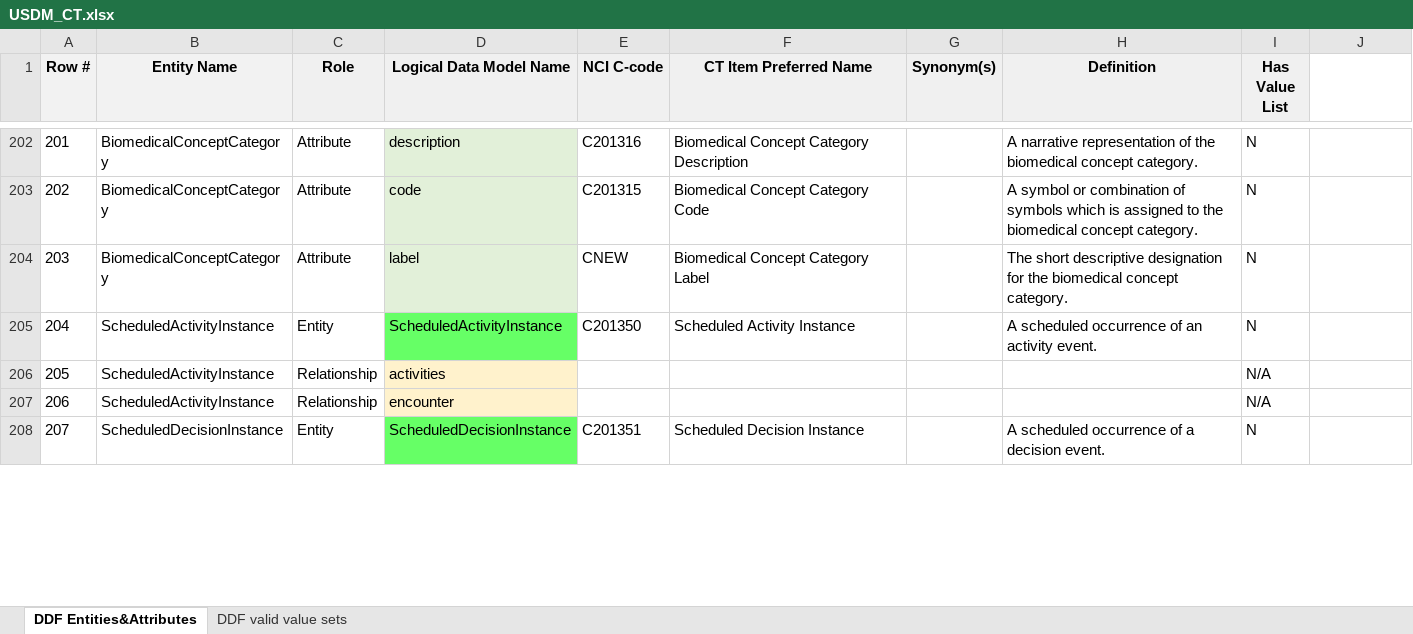
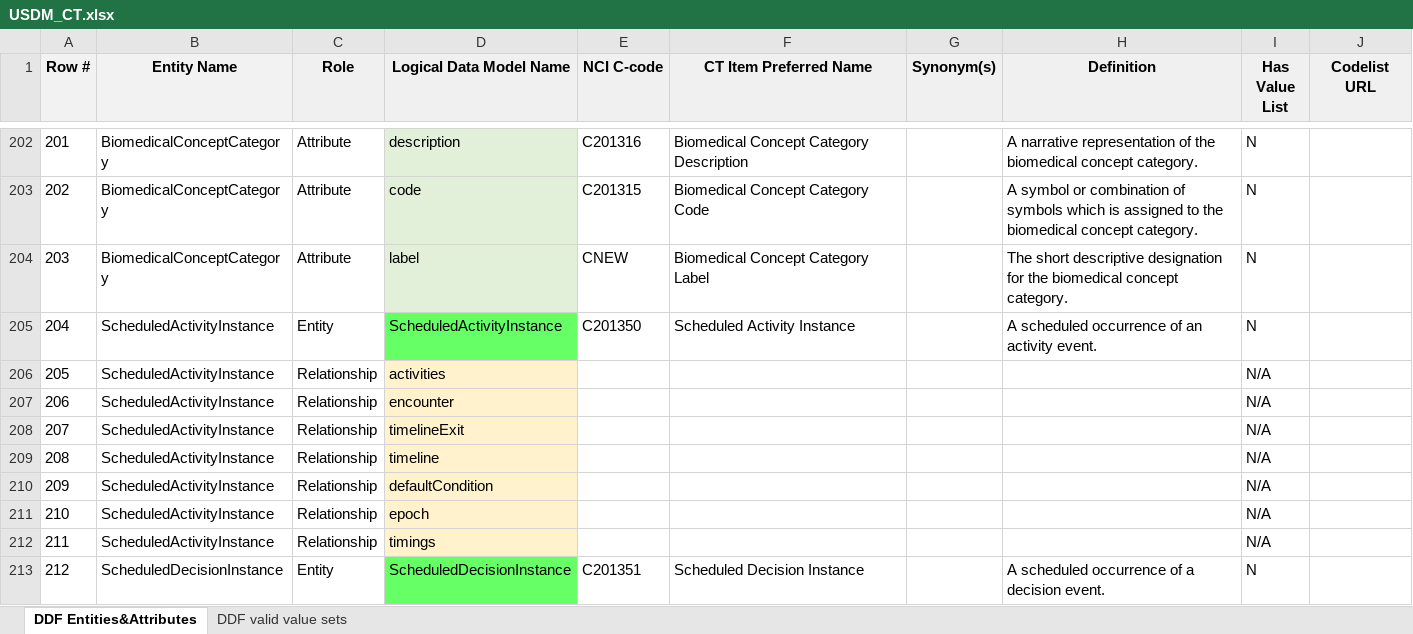
Before and after one commit to cdisc-org/DDF-RA, an Excel workbook: Deliverables/CT/USDM_CT.xlsx, sheet DDF Entities&Attributes, drawn as a sheet; only a part is shown, gaps mark what is left out; values as stored, in another font and other column widths than the file's, no borders; conditional formats not drawn; addresses are those after the commit; the diff covers the shown part only; the diff names each change by its address in the sheet, - before the commit and + after, or states it on an @@ line.

```diff
--- a/Deliverables/CT/USDM_CT.xlsx (sheet DDF Entities&Attributes)
+++ b/Deliverables/CT/USDM_CT.xlsx (sheet DDF Entities&Attributes)
-J1: (empty)
+J1: Codelist URL
-J1 fill: none
+J1 fill: #F0F0F0
+row 208: 207 | ScheduledActivityInstance | Relationship | timelineExit |  |  |  |  | N/A
+row 209: 208 | ScheduledActivityInstance | Relationship | timeline |  |  |  |  | N/A
+row 210: 209 | ScheduledActivityInstance | Relationship | defaultCondition |  |  |  |  | N/A
+row 211: 210 | ScheduledActivityInstance | Relationship | epoch |  |  |  |  | N/A
+row 212: 211 | ScheduledActivityInstance | Relationship | timings |  |  |  |  | N/A
@@ column A (Row #) renumbered from row 213 down @@
```
Also changed, not shown: 7 added rows and 47 edited cells elsewhere in this sheet, Deliverables/CT/USDM_CT_Changes.xlsx.
